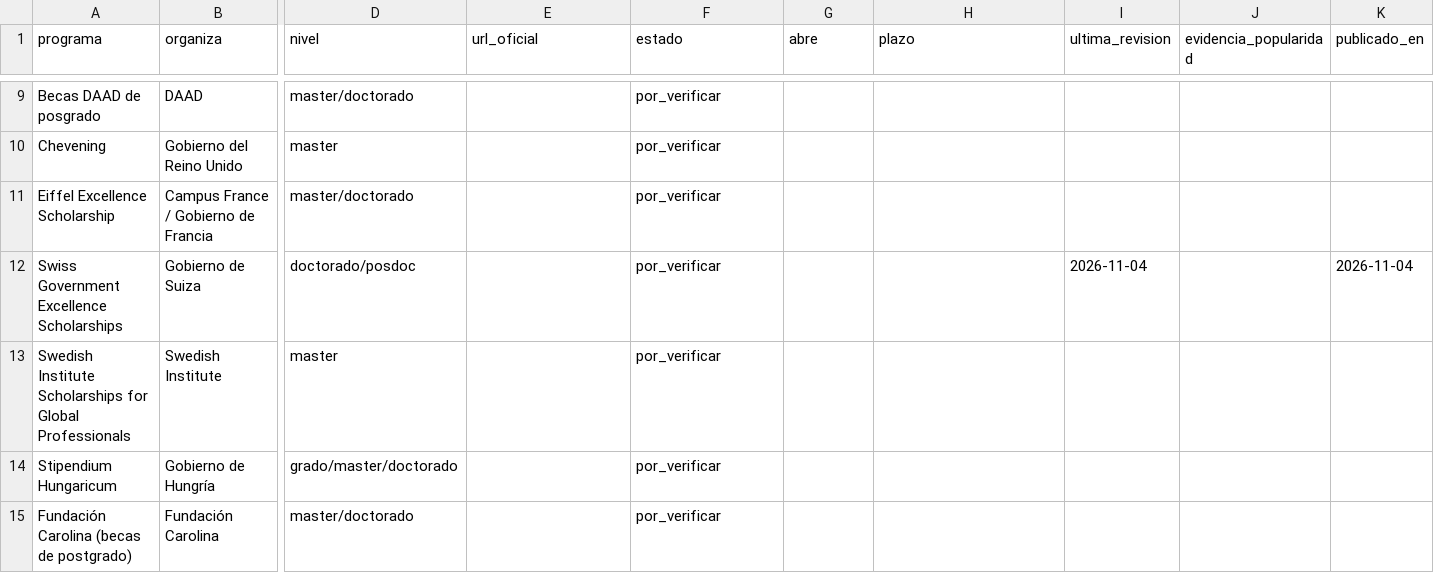
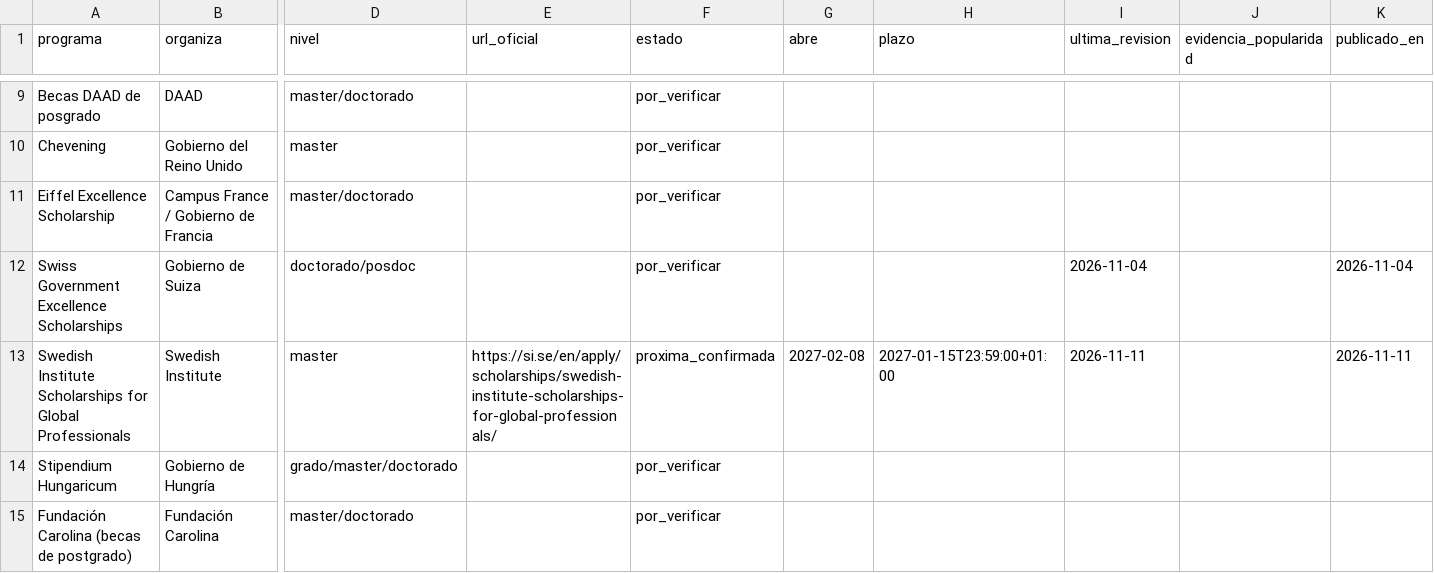
Before and after one commit to DVhProjects/diegoval-academy-editorial, a CSV file: data/radar_becas.csv, drawn as a sheet; only a part is shown, gaps mark what is left out; the diff names each change by its address in the sheet, - before the commit and + after, or states it on an @@ line.

```diff
--- a/data/radar_becas.csv
+++ b/data/radar_becas.csv
-E13 (url_oficial): (empty)
+E13 (url_oficial): https://si.se/en/apply/scholarships/swedish-institute-scholarships-for-global-professionals/
-F13 (estado): por_verificar
+F13 (estado): proxima_confirmada
-G13 (abre): (empty)
+G13 (abre): 2027-02-08
-H13 (plazo): (empty)
+H13 (plazo): 2027-01-15T23:59:00+01:00
-I13 (ultima_revision): (empty)
+I13 (ultima_revision): 2026-11-11
-K13 (publicado_en): (empty)
+K13 (publicado_en): 2026-11-11
```
Also changed, not shown: data/publication_history.csv, 3 other files.
